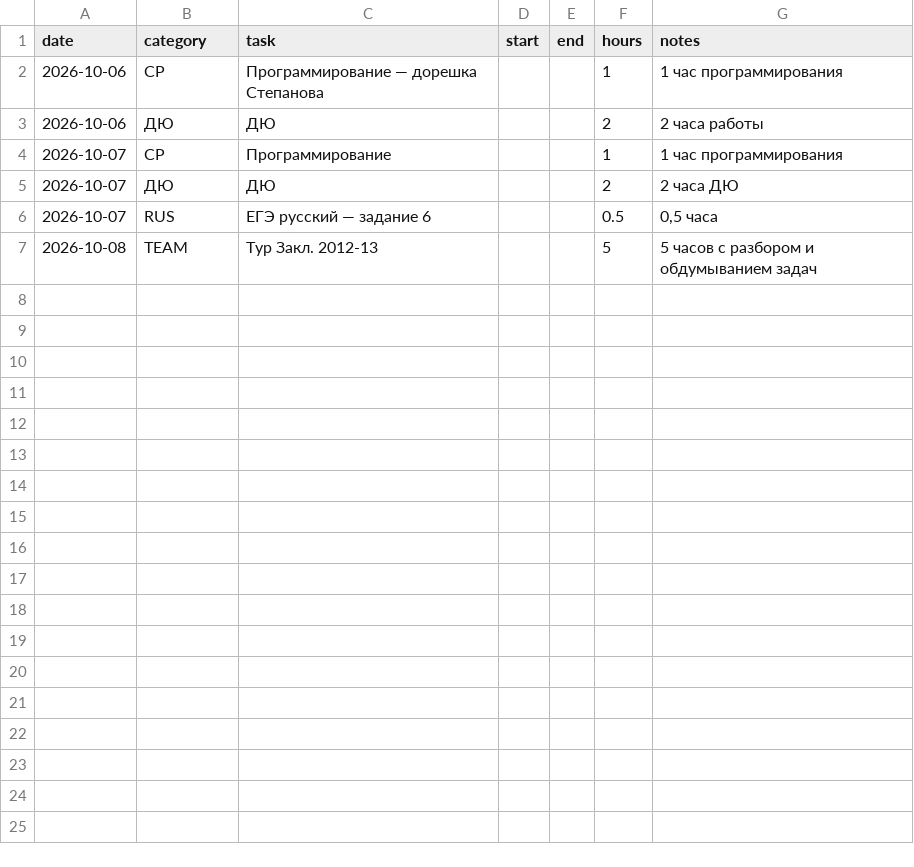
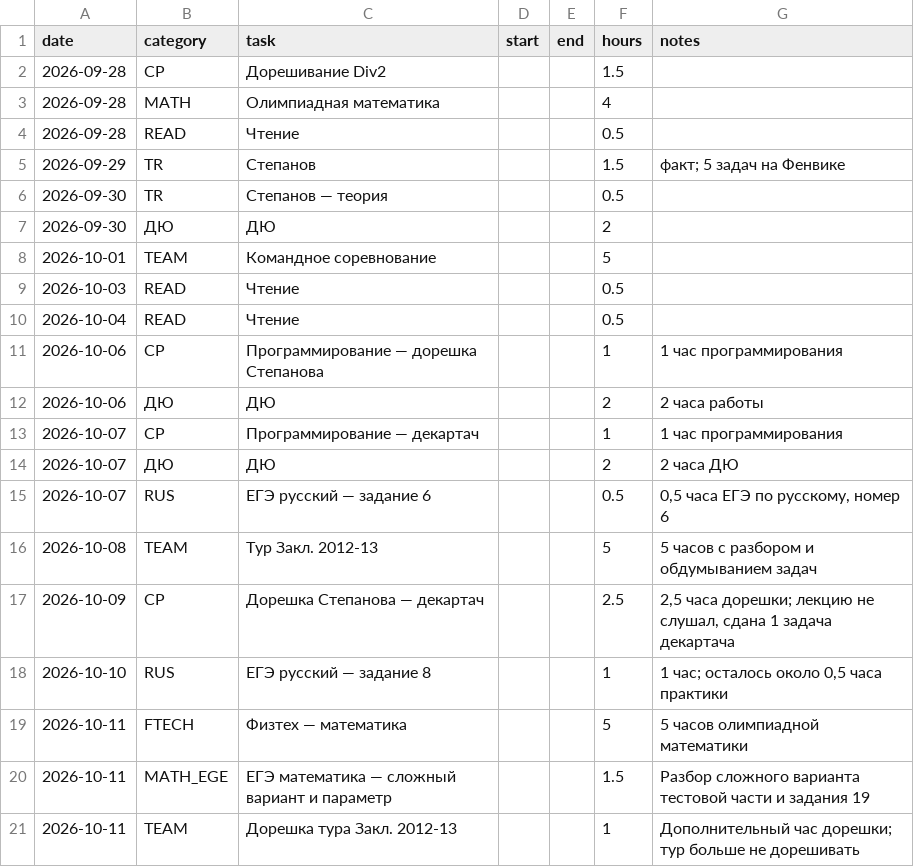
Before and after one commit to ponponin/dashboard, a CSV file: data/log.csv, drawn as a sheet.

```diff
--- a/data/log.csv
+++ b/data/log.csv
@@ -1,7 +1,21 @@
 date,category,task,start,end,hours,notes
+2026-09-28,CP,Дорешивание Div2,,,1.5,
+2026-09-28,MATH,Олимпиадная математика,,,4,
+2026-09-28,READ,Чтение,,,0.5,
+2026-09-29,TR,Степанов,,,1.5,"факт; 5 задач на Фенвике"
+2026-09-30,TR,Степанов — теория,,,0.5,
+2026-09-30,ДЮ,ДЮ,,,2,
+2026-10-01,TEAM,Командное соревнование,,,5,
+2026-10-03,READ,Чтение,,,0.5,
+2026-10-04,READ,Чтение,,,0.5,
 2026-10-06,CP,Программирование — дорешка Степанова,,,1,1 час программирования
 2026-10-06,ДЮ,ДЮ,,,2,2 часа работы
-2026-10-07,CP,Программирование,,,1,1 час программирования
+2026-10-07,CP,Программирование — декартач,,,1,1 час программирования
 2026-10-07,ДЮ,ДЮ,,,2,2 часа ДЮ
-2026-10-07,RUS,ЕГЭ русский — задание 6,,,0.5,"0,5 часа"
+2026-10-07,RUS,ЕГЭ русский — задание 6,,,0.5,"0,5 часа ЕГЭ по русскому, номер 6"
 2026-10-08,TEAM,Тур Закл. 2012-13,,,5,"5 часов с разбором и обдумыванием задач"
+2026-10-09,CP,Дорешка Степанова — декартач,,,2.5,"2,5 часа дорешки; лекцию не слушал, сдана 1 задача декартача"
+2026-10-10,RUS,ЕГЭ русский — задание 8,,,1,"1 час; осталось около 0,5 часа практики"
+2026-10-11,FTECH,Физтех — математика,,,5,"5 часов олимпиадной математики"
+2026-10-11,MATH_EGE,ЕГЭ математика — сложный вариант и параметр,,,1.5,"Разбор сложного варианта тестовой части и задания 19"
+2026-10-11,TEAM,Дорешка тура Закл. 2012-13,,,1,"Дополнительный час дорешки; тур больше не дорешивать"
```
Also changed, not shown: 05.10/data/log.csv, 05.10/data/schedule.csv, 27 other files.
